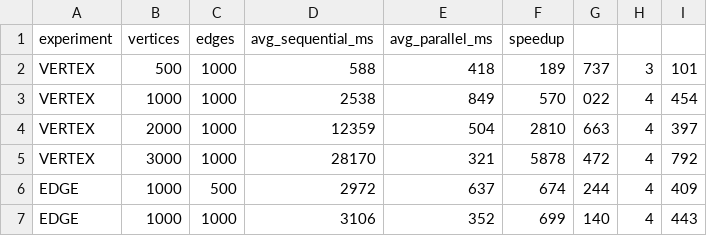
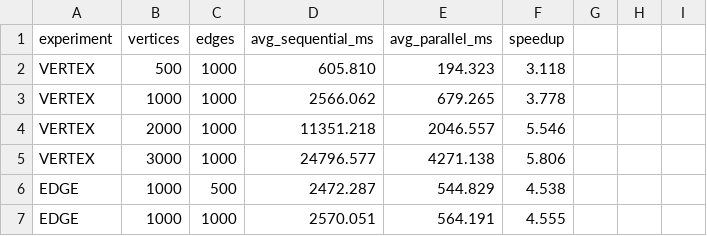
Before and after one commit to EmaCikotic/ForceDirectedGraphLayout, a CSV file: benchmark_results.csv, drawn as a sheet; only a part is shown; the diff covers the shown part only.

Commit message:
Add Locale.US to use decimal points instead of commas in benchmark CSV output

```diff
--- a/benchmark_results.csv
+++ b/benchmark_results.csv
@@ -1,7 +1,7 @@
 experiment,vertices,edges,avg_sequential_ms,avg_parallel_ms,speedup
-VERTEX,500,1000,588,418,189,737,3,101
-VERTEX,1000,1000,2538,849,570,022,4,454
-VERTEX,2000,1000,12359,504,2810,663,4,397
-VERTEX,3000,1000,28170,321,5878,472,4,792
-EDGE,1000,500,2972,637,674,244,4,409
-EDGE,1000,1000,3106,352,699,140,4,443
+VERTEX,500,1000,605.810,194.323,3.118
+VERTEX,1000,1000,2566.062,679.265,3.778
+VERTEX,2000,1000,11351.218,2046.557,5.546
+VERTEX,3000,1000,24796.577,4271.138,5.806
+EDGE,1000,500,2472.287,544.829,4.538
+EDGE,1000,1000,2570.051,564.191,4.555
```
Also changed, not shown: 12 edited cells elsewhere in this file, 1 other file.
